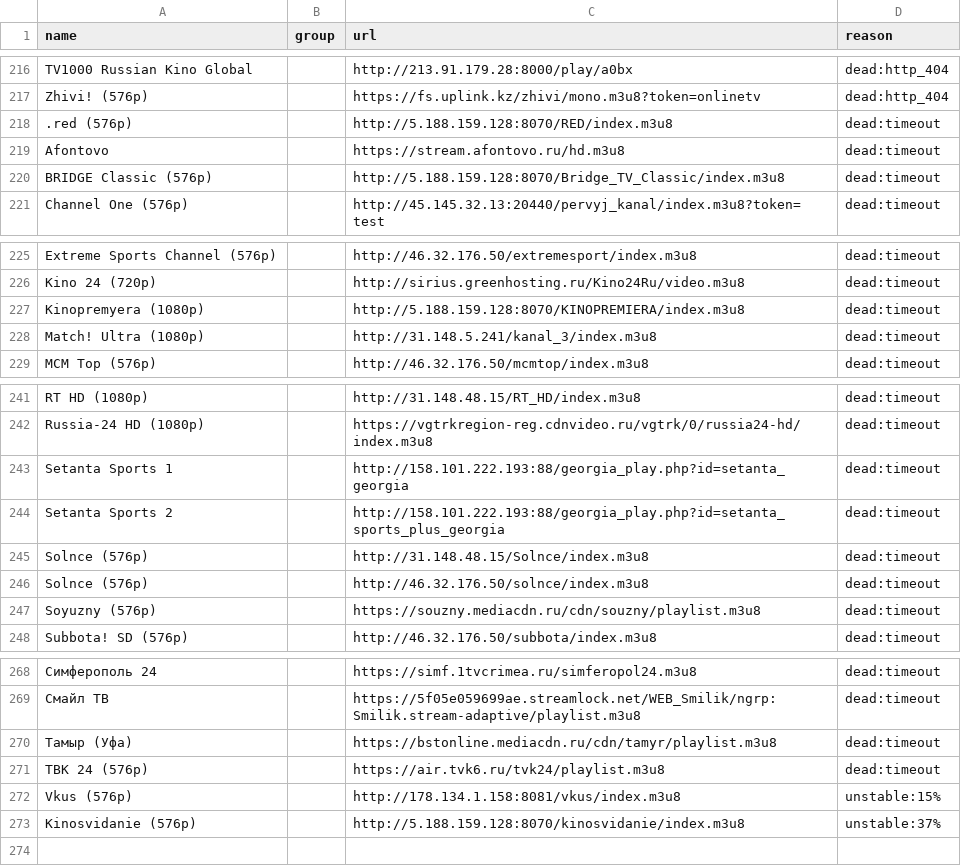
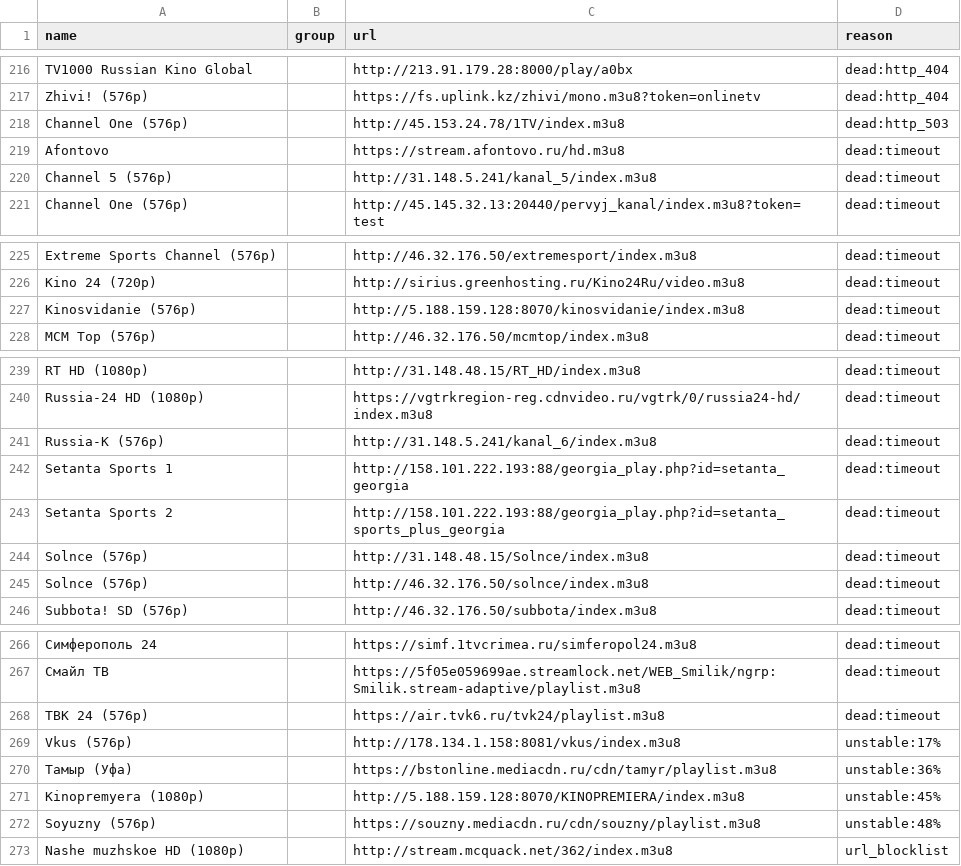
Before and after one commit to gvineon550-coder/8Z6evf3ezzM469, a CSV file: docs/rejected.csv, drawn as a sheet; only a part is shown, gaps mark what is left out; removed rows and columns are numbered as before the commit, all else as after; the diff covers the shown part only; the diff names each change by its address in the sheet, - before the commit and + after, or states it on an @@ line.

```diff
--- a/docs/rejected.csv
+++ b/docs/rejected.csv
-row 218: .red (576p) |  | http://5.188.159.128:8070/RED/index.m3u8 | dead:timeout
+row 218: Channel One (576p) |  | http://45.153.24.78/1TV/index.m3u8 | dead:http_503
-A220 (name): BRIDGE Classic (576p)
+A220 (name): Channel 5 (576p)
-C220 (url): http://5.188.159.128:8070/Bridge_TV_Classic/index.m3u8
+C220 (url): http://31.148.5.241/kanal_5/index.m3u8
-A227 (name): Kinopremyera (1080p)
+A227 (name): Kinosvidanie (576p)
-C227 (url): http://5.188.159.128:8070/KINOPREMIERA/index.m3u8
+C227 (url): http://5.188.159.128:8070/kinosvidanie/index.m3u8
-row 228: Match! Ultra (1080p) |  | http://31.148.5.241/kanal_3/index.m3u8 | dead:timeout
+row 241: Russia-K (576p) |  | http://31.148.5.241/kanal_6/index.m3u8 | dead:timeout
-row 247: Soyuzny (576p) |  | https://souzny.mediacdn.ru/cdn/souzny/playlist.m3u8 | dead:timeout
-row 270: Тамыр (Уфа) |  | https://bstonline.mediacdn.ru/cdn/tamyr/playlist.m3u8 | dead:timeout
-D269 (reason): unstable:15%
+D269 (reason): unstable:17%
-row 273: Kinosvidanie (576p) |  | http://5.188.159.128:8070/kinosvidanie/index.m3u8 | unstable:37%
+row 270: Тамыр (Уфа) |  | https://bstonline.mediacdn.ru/cdn/tamyr/playlist.m3u8 | unstable:36%
+row 271: Kinopremyera (1080p) |  | http://5.188.159.128:8070/KINOPREMIERA/index.m3u8 | unstable:45%
+row 272: Soyuzny (576p) |  | https://souzny.mediacdn.ru/cdn/souzny/playlist.m3u8 | unstable:48%
+row 273: Nashe muzhskoe HD (1080p) |  | http://stream.mcquack.net/362/index.m3u8 | url_blocklist
```
Also changed, not shown: 1 removed row and 2 moved rows elsewhere in this file, docs/channels.csv, 22 other files.
